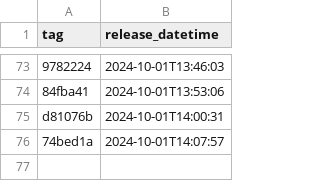
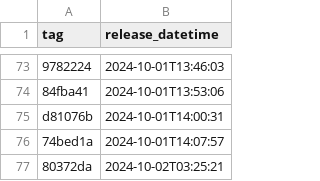
Before and after one commit to NHSDigital/electronic-prescription-service-clinical-prescription-tracker, a CSV file: _data/internal-dev-sandbox_deployments.csv, drawn as a sheet; only a part is shown, gaps mark what is left out; the diff names each change by its address in the sheet, - before the commit and + after, or states it on an @@ line.

```diff
--- a/_data/internal-dev-sandbox_deployments.csv
+++ b/_data/internal-dev-sandbox_deployments.csv
+row 77: 80372da | 2024-10-02T03:25:21
```
Also changed, not shown: 1 other file.
